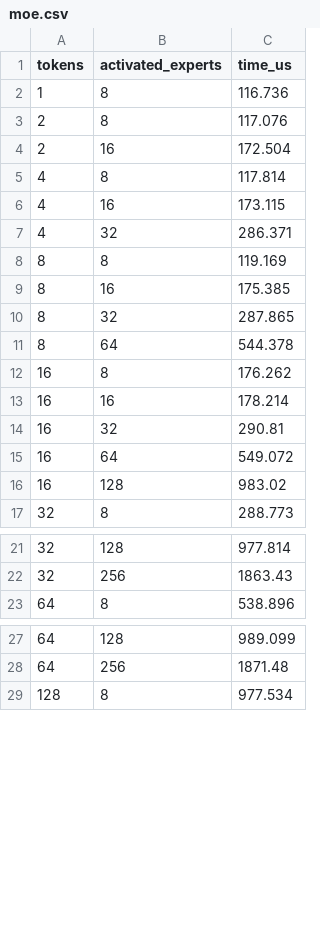
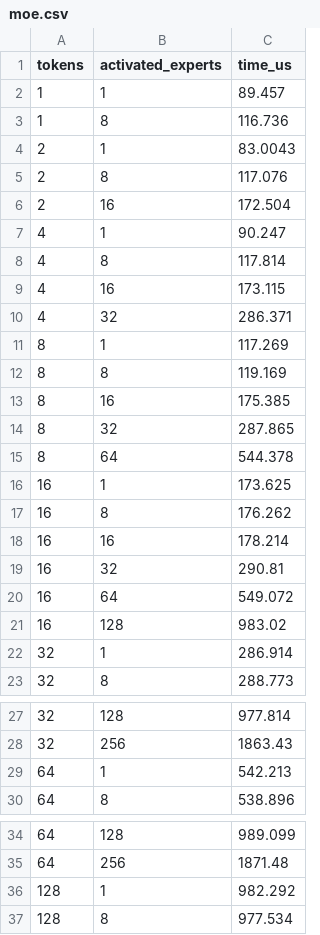
Before and after one commit to ahkanani/LLMServingSim, a CSV file: profiler/perf/H200/QuixiAI/DeepSeek-R1-AWQ/awq-kvfp8/tp1/moe.csv, drawn as a sheet; only a part is shown, gaps mark what is left out; the diff covers the shown part only.

Commit message:
Add single-expert MoE profile points

```diff
--- a/profiler/perf/H200/QuixiAI/DeepSeek-R1-AWQ/awq-kvfp8/tp1/moe.csv
+++ b/profiler/perf/H200/QuixiAI/DeepSeek-R1-AWQ/awq-kvfp8/tp1/moe.csv
@@ -1,5 +1,8 @@
 tokens,activated_experts,time_us
+1,1,89.457
 1,8,116.736
+2,1,83.0043
 2,8,117.076
 2,16,172.504
+4,1,90.247
 4,8,117.814
@@ -7,2 +10,3 @@ tokens,activated_experts,time_us
 4,32,286.371
+8,1,117.269
 8,8,119.169
@@ -11,2 +15,3 @@ tokens,activated_experts,time_us
 8,64,544.378
+16,1,173.625
 16,8,176.262
@@ -16,2 +21,3 @@ tokens,activated_experts,time_us
 16,128,983.02
+32,1,286.914
 32,8,288.773
@@ -22,2 +28,3 @@ tokens,activated_experts,time_us
 32,256,1863.43
+64,1,542.213
 64,8,538.896
@@ -28,2 +35,3 @@ tokens,activated_experts,time_us
 64,256,1871.48
+128,1,982.292
 128,8,977.534
```
Also changed, not shown: 4 added rows elsewhere in this file, profiler/perf/H200/Qwen/Qwen3-235B-A22B-FP8/fp8-kvfp8/tp1/moe.csv, profiler/perf/H200/RedHatAI/Kimi-K2-Thinking-FP8-Block/fp8-kvfp8/tp1/moe.csv.
